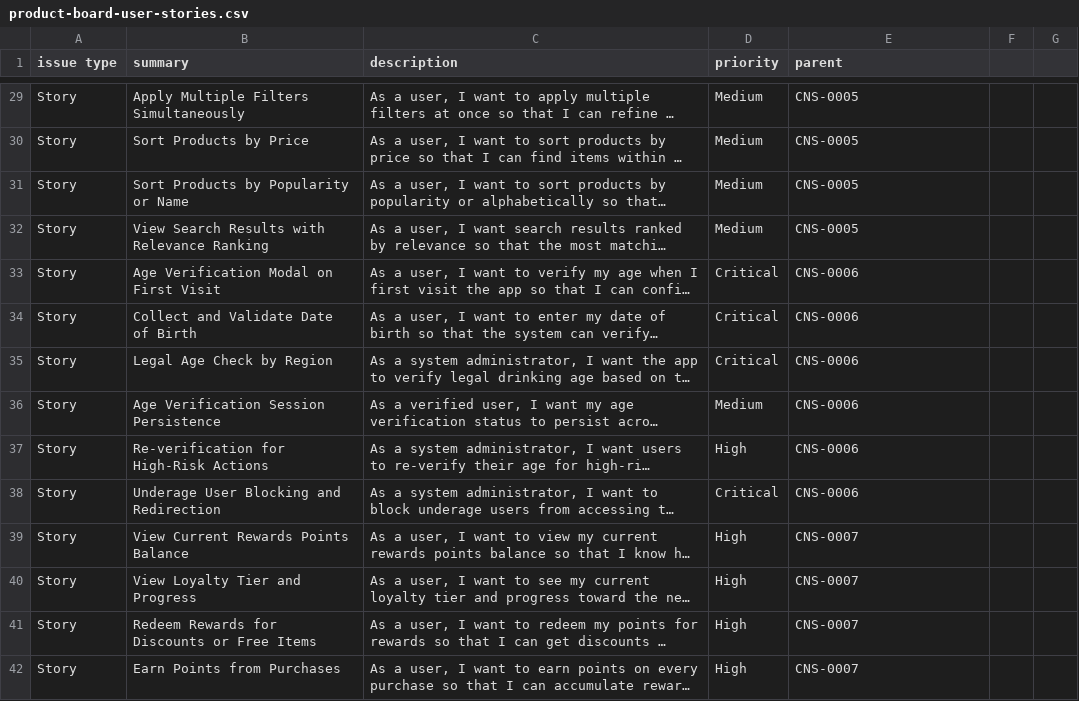
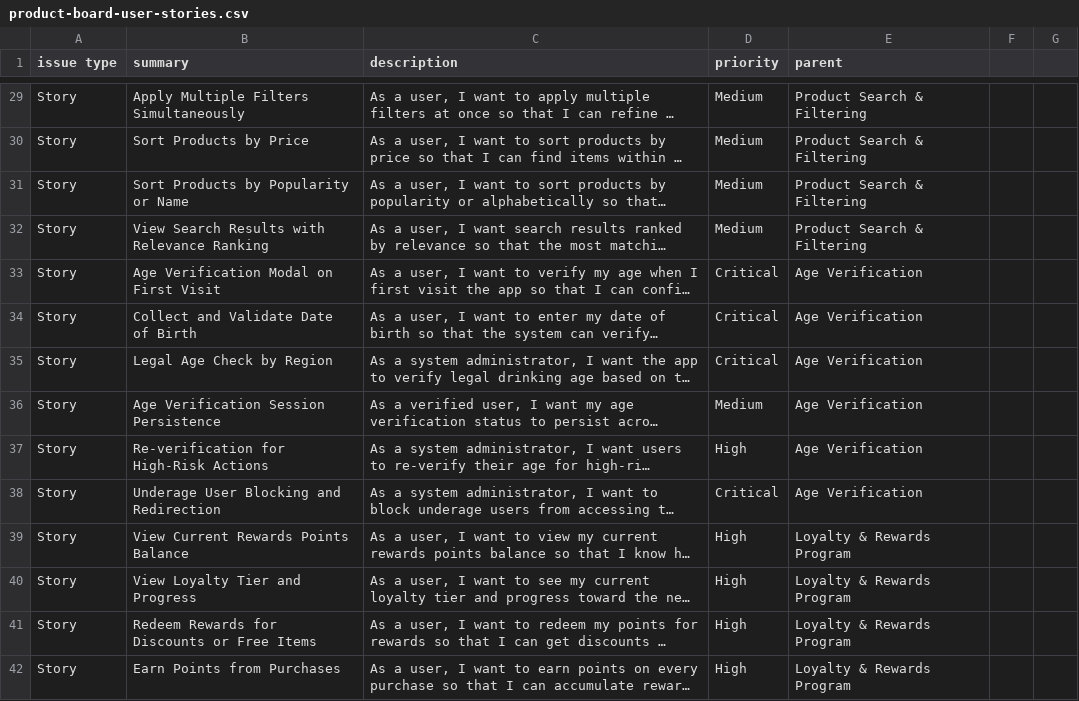
Before and after one commit to antoniodjones/pours-consumer, a CSV file: docs/jira-import/product-board-user-stories.csv, drawn as a sheet; only a part is shown, gaps mark what is left out; long unchanged cells end in …; the diff covers the shown part only; the diff names each change by its address in the sheet, - before the commit and + after, or states it on an @@ line.

```diff
--- a/docs/jira-import/product-board-user-stories.csv
+++ b/docs/jira-import/product-board-user-stories.csv
-E29:E32 (parent): CNS-0005
+E29:E32 (parent): Product Search & Filtering
-E33:E38 (parent): CNS-0006
+E33:E38 (parent): Age Verification
-E39:E42 (parent): CNS-0007
+E39:E42 (parent): Loyalty & Rewards Program
```
Also changed, not shown: 46 edited cells elsewhere in this file, 1 other file.
